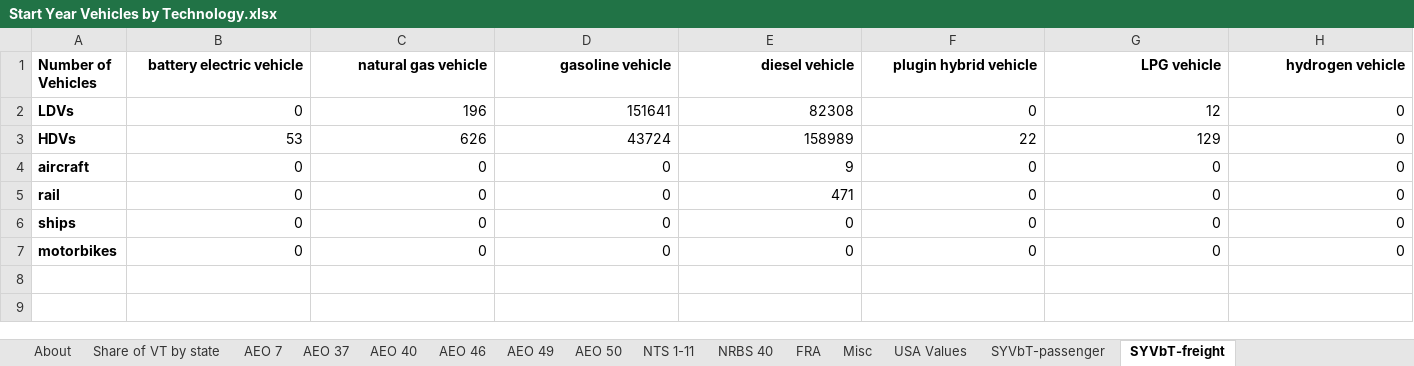
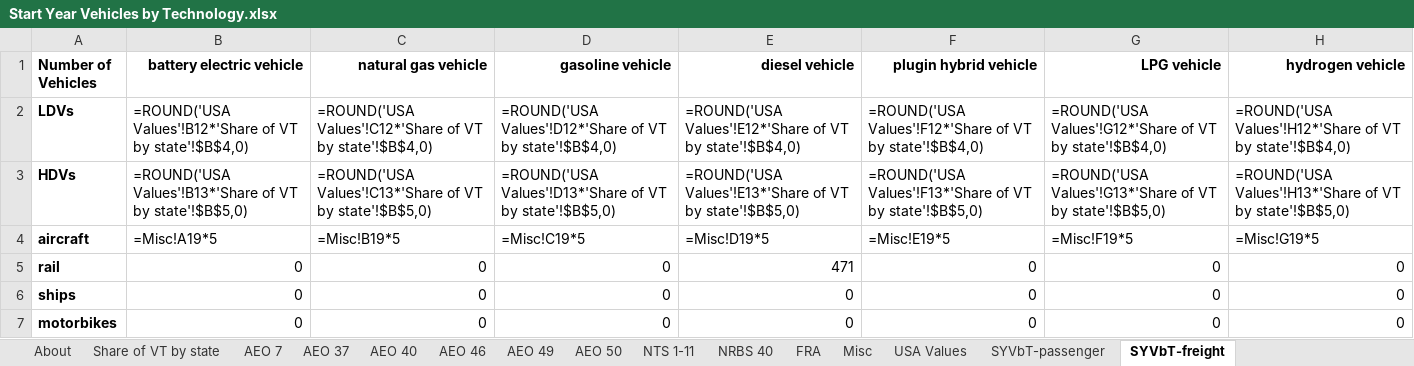
Before and after one commit to EnergyInnovation/eps-colorado, an Excel workbook: InputData/trans/SYVbT/Start Year Vehicles by Technology.xlsx, sheet SYVbT-freight, drawn as a sheet; values as stored, in another font and other column widths than the file's, no borders; formulas without a stored value are shown as written; the diff names each change by its address in the sheet, - before the commit and + after, or states it on an @@ line.

```diff
--- a/InputData/trans/SYVbT/Start Year Vehicles by Technology.xlsx (sheet SYVbT-freight)
+++ b/InputData/trans/SYVbT/Start Year Vehicles by Technology.xlsx (sheet SYVbT-freight)
-B2 (battery electric vehicle): 0
+B2 (battery electric vehicle): =ROUND('USA Values'!B12*'Share of VT by state'!$B$4,0)
-C2 (natural gas vehicle): 196
+C2 (natural gas vehicle): =ROUND('USA Values'!C12*'Share of VT by state'!$B$4,0)
-D2 (gasoline vehicle): 151641
+D2 (gasoline vehicle): =ROUND('USA Values'!D12*'Share of VT by state'!$B$4,0)
-E2 (diesel vehicle): 82308
+E2 (diesel vehicle): =ROUND('USA Values'!E12*'Share of VT by state'!$B$4,0)
-F2 (plugin hybrid vehicle): 0
+F2 (plugin hybrid vehicle): =ROUND('USA Values'!F12*'Share of VT by state'!$B$4,0)
-G2 (LPG vehicle): 12
+G2 (LPG vehicle): =ROUND('USA Values'!G12*'Share of VT by state'!$B$4,0)
-H2 (hydrogen vehicle): 0
+H2 (hydrogen vehicle): =ROUND('USA Values'!H12*'Share of VT by state'!$B$4,0)
-B3 (battery electric vehicle): 53
+B3 (battery electric vehicle): =ROUND('USA Values'!B13*'Share of VT by state'!$B$5,0)
-C3 (natural gas vehicle): 626
+C3 (natural gas vehicle): =ROUND('USA Values'!C13*'Share of VT by state'!$B$5,0)
-D3 (gasoline vehicle): 43724
+D3 (gasoline vehicle): =ROUND('USA Values'!D13*'Share of VT by state'!$B$5,0)
-E3 (diesel vehicle): 158989
+E3 (diesel vehicle): =ROUND('USA Values'!E13*'Share of VT by state'!$B$5,0)
-F3 (plugin hybrid vehicle): 22
+F3 (plugin hybrid vehicle): =ROUND('USA Values'!F13*'Share of VT by state'!$B$5,0)
-G3 (LPG vehicle): 129
+G3 (LPG vehicle): =ROUND('USA Values'!G13*'Share of VT by state'!$B$5,0)
-H3 (hydrogen vehicle): 0
+H3 (hydrogen vehicle): =ROUND('USA Values'!H13*'Share of VT by state'!$B$5,0)
-B4 (battery electric vehicle): 0
+B4 (battery electric vehicle): =Misc!A19*5
-C4 (natural gas vehicle): 0
+C4 (natural gas vehicle): =Misc!B19*5
-D4 (gasoline vehicle): 0
+D4 (gasoline vehicle): =Misc!C19*5
-E4 (diesel vehicle): 9
+E4 (diesel vehicle): =Misc!D19*5
-F4 (plugin hybrid vehicle): 0
+F4 (plugin hybrid vehicle): =Misc!E19*5
-G4 (LPG vehicle): 0
+G4 (LPG vehicle): =Misc!F19*5
-H4 (hydrogen vehicle): 0
+H4 (hydrogen vehicle): =Misc!G19*5
```
Also changed, not shown: sheet SYVbT-passenger, sheet Misc, 53 other files.
